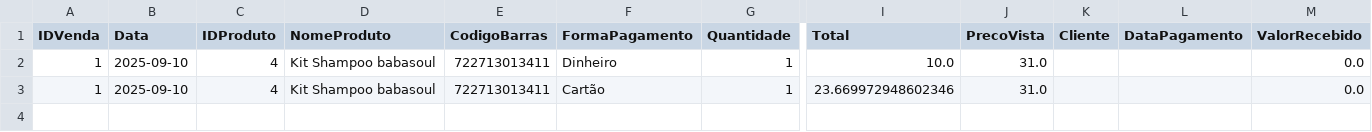
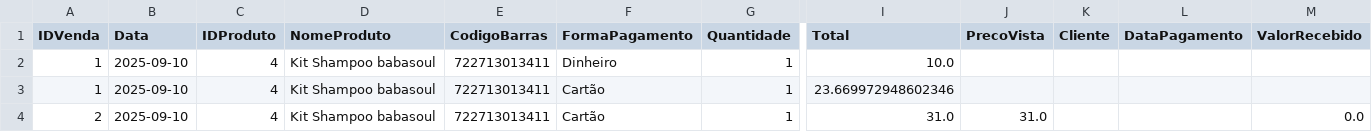
Before and after one commit to ribeiromendes5014-design/minha-loja, a CSV file: vendas.csv, drawn as a sheet; only a part is shown, gaps mark what is left out; rows hold the shown columns only; the diff names each change by its address in the sheet, - before the commit and + after, or states it on an @@ line.

Commit message:
Nova venda adicionada

```diff
--- a/vendas.csv
+++ b/vendas.csv
-J2:J3 (PrecoVista): 31.0
+J2:J3 (PrecoVista): (empty)
-M2:M3 (ValorRecebido): 0.0
+M2:M3 (ValorRecebido): (empty)
+row 4: 2 | 2025-09-10 | 4 | Kit Shampoo babasoul | 722713013411 | Cartão | 1 | 31.0 | 31.0 |  |  | 0.0
```
